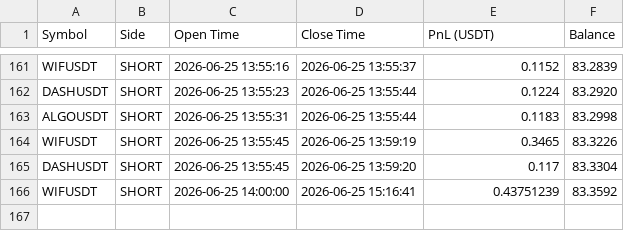
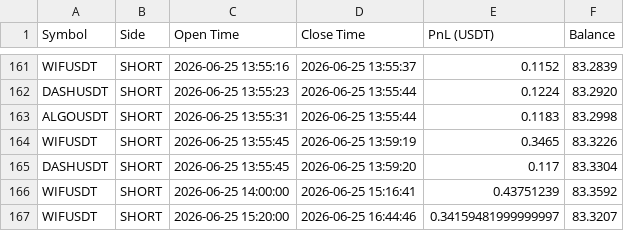
Before and after one commit to hotelUpz/cron3, a CSV file: ANALYTICS/trades_ledger.csv, drawn as a sheet; only a part is shown, gaps mark what is left out; the diff names each change by its address in the sheet, - before the commit and + after, or states it on an @@ line.

```diff
--- a/ANALYTICS/trades_ledger.csv
+++ b/ANALYTICS/trades_ledger.csv
+row 167: WIFUSDT | SHORT | 2026-06-25 15:20:00 | 2026-06-25 16:44:46 | 0.34159481999999997 | 83.3207
```
Also changed, not shown: 14 other files.
